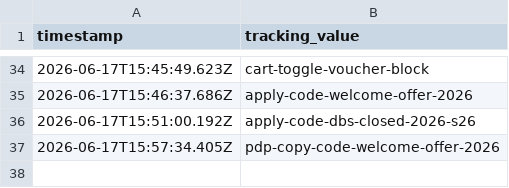
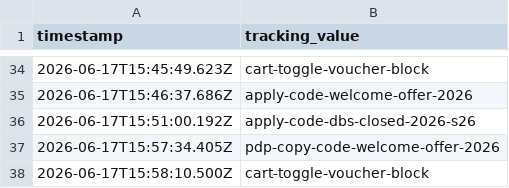
Before and after one commit to raymondwoocheil/sehk-ins-promo-track, a CSV file: data/clicks.csv, drawn as a sheet; only a part is shown, gaps mark what is left out; the diff names each change by its address in the sheet, - before the commit and + after, or states it on an @@ line.

```diff
--- a/data/clicks.csv
+++ b/data/clicks.csv
+row 38: 2026-06-17T15:58:10.500Z | cart-toggle-voucher-block
```
